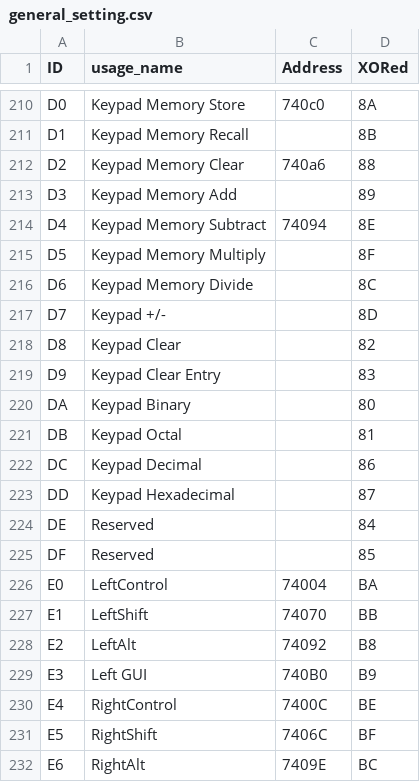
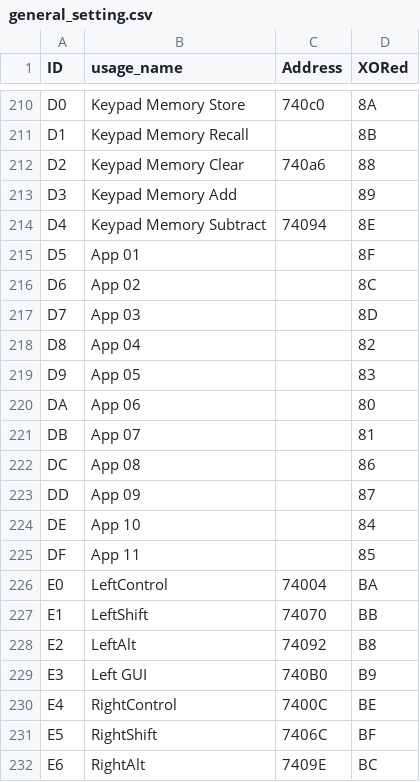
Before and after one commit to haborite/ku1255-firmware-modifier, a CSV file: settings/general_setting.csv, drawn as a sheet; only a part is shown, gaps mark what is left out; the diff covers the shown part only.

```diff
--- a/settings/general_setting.csv
+++ b/settings/general_setting.csv
@@ -214,13 +214,13 @@ D3,Keypad Memory Add,,89
 D4,Keypad Memory Subtract,74094,8E
-D5,Keypad Memory Multiply,,8F
-D6,Keypad Memory Divide,,8C
-D7,Keypad +/-,,8D
-D8,Keypad Clear,,82
-D9,Keypad Clear Entry,,83
-DA,Keypad Binary,,80
-DB,Keypad Octal,,81
-DC,Keypad Decimal,,86
-DD,Keypad Hexadecimal,,87
-DE,Reserved,,84
-DF,Reserved,,85
+D5,App 01,,8F
+D6,App 02,,8C
+D7,App 03,,8D
+D8,App 04,,82
+D9,App 05,,83
+DA,App 06,,80
+DB,App 07,,81
+DC,App 08,,86
+DD,App 09,,87
+DE,App 10,,84
+DF,App 11,,85
 E0,LeftControl,74004,BA
```
Also changed, not shown: 24 added rows elsewhere in this file, logical_layouts/JP_Japanese.csv, logical_layouts/UK_English.csv, 22 other files.
